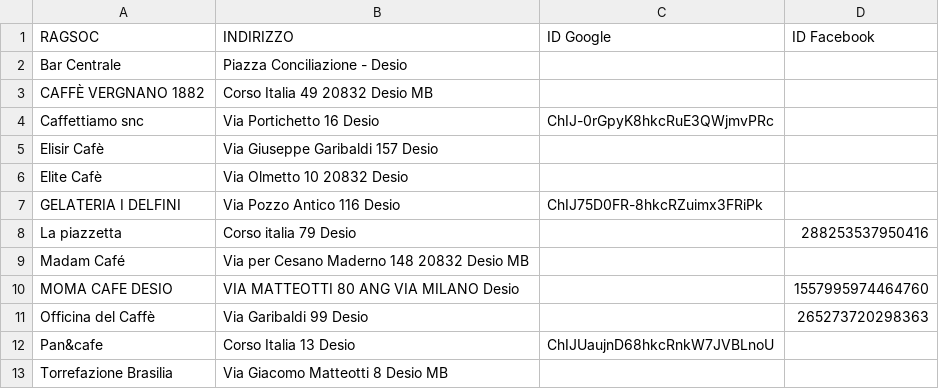
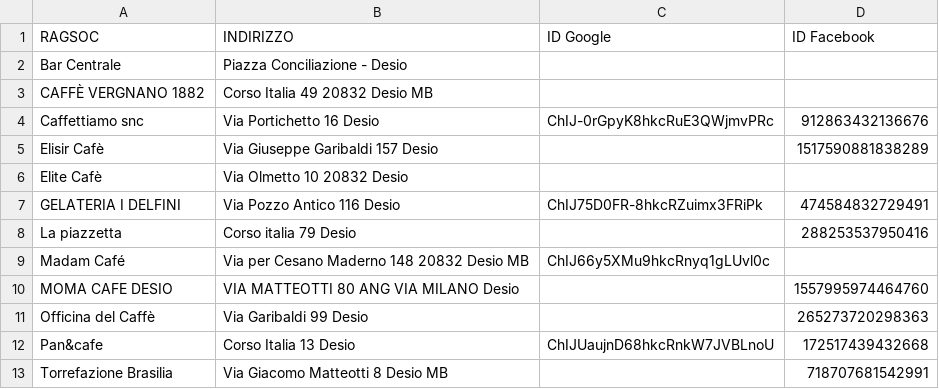
Before and after one commit to infocitta/desio_dataset, a CSV file: desio-noslot.csv, drawn as a sheet.

Commit message:
Update desio-noslot.csv

```diff
--- a/desio-noslot.csv
+++ b/desio-noslot.csv
@@ -3,11 +3,11 @@ Bar Centrale,Piazza Conciliazione - Desio,,
 CAFFÈ VERGNANO 1882,Corso Italia  49 20832 Desio MB,,
-Caffettiamo snc,Via Portichetto  16  Desio,ChIJ-0rGpyK8hkcRuE3QWjmvPRc,
-Elisir Cafè,Via Giuseppe Garibaldi 157 Desio,,
+Caffettiamo snc,Via Portichetto  16  Desio,ChIJ-0rGpyK8hkcRuE3QWjmvPRc,912863432136676
+Elisir Cafè,Via Giuseppe Garibaldi 157 Desio,,1517590881838289
 Elite Cafè,Via Olmetto 10 20832 Desio,,
-GELATERIA I DELFINI,Via Pozzo Antico  116  Desio,ChIJ75D0FR-8hkcRZuimx3FRiPk,
+GELATERIA I DELFINI,Via Pozzo Antico  116  Desio,ChIJ75D0FR-8hkcRZuimx3FRiPk,474584832729491
 La piazzetta,Corso italia 79 Desio,,288253537950416
-Madam Café,Via per Cesano Maderno  148 20832 Desio MB,,
+Madam Café,Via per Cesano Maderno  148 20832 Desio MB,ChIJ66y5XMu9hkcRnyq1gLUvl0c,
 MOMA CAFE DESIO,VIA MATTEOTTI 80 ANG VIA MILANO Desio,,1557995974464760
 Officina del Caffè,Via Garibaldi 99 Desio,,265273720298363
-Pan&cafe,Corso Italia  13  Desio,ChIJUaujnD68hkcRnkW7JVBLnoU,
-Torrefazione Brasilia,Via Giacomo Matteotti  8 Desio MB,,
+Pan&cafe,Corso Italia  13  Desio,ChIJUaujnD68hkcRnkW7JVBLnoU,172517439432668
+Torrefazione Brasilia,Via Giacomo Matteotti  8 Desio MB,,718707681542991
```
